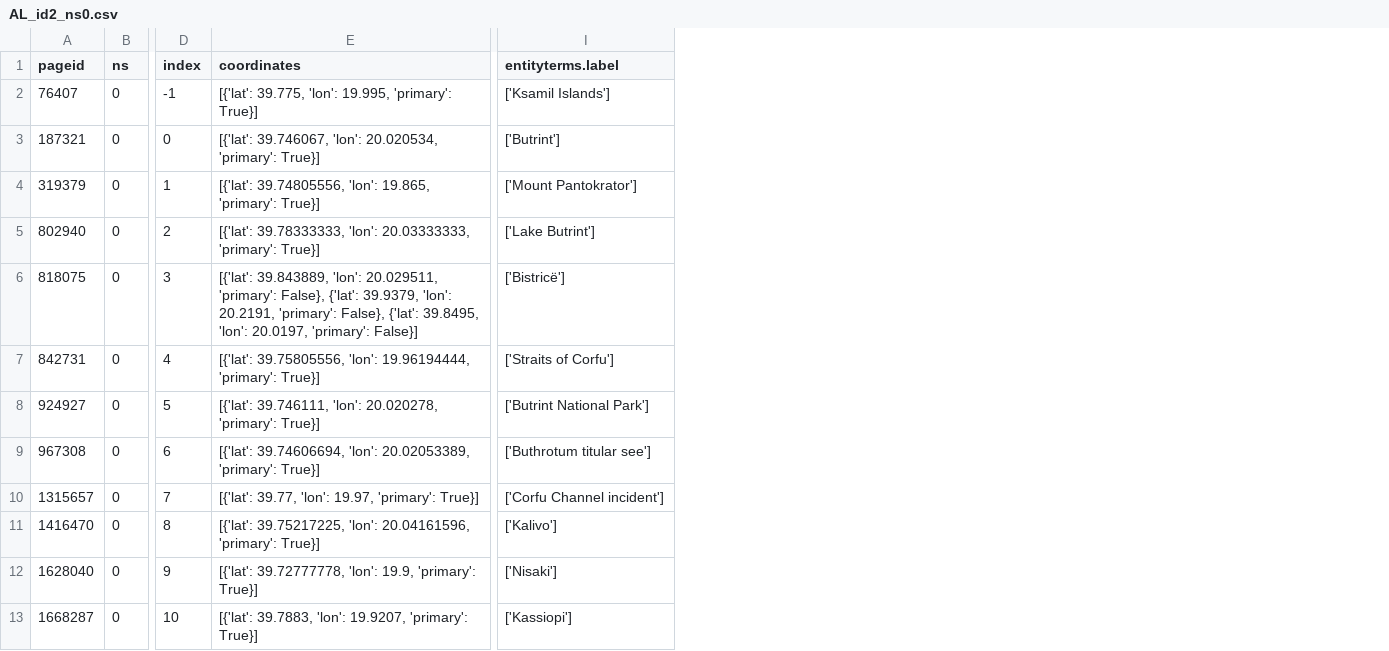
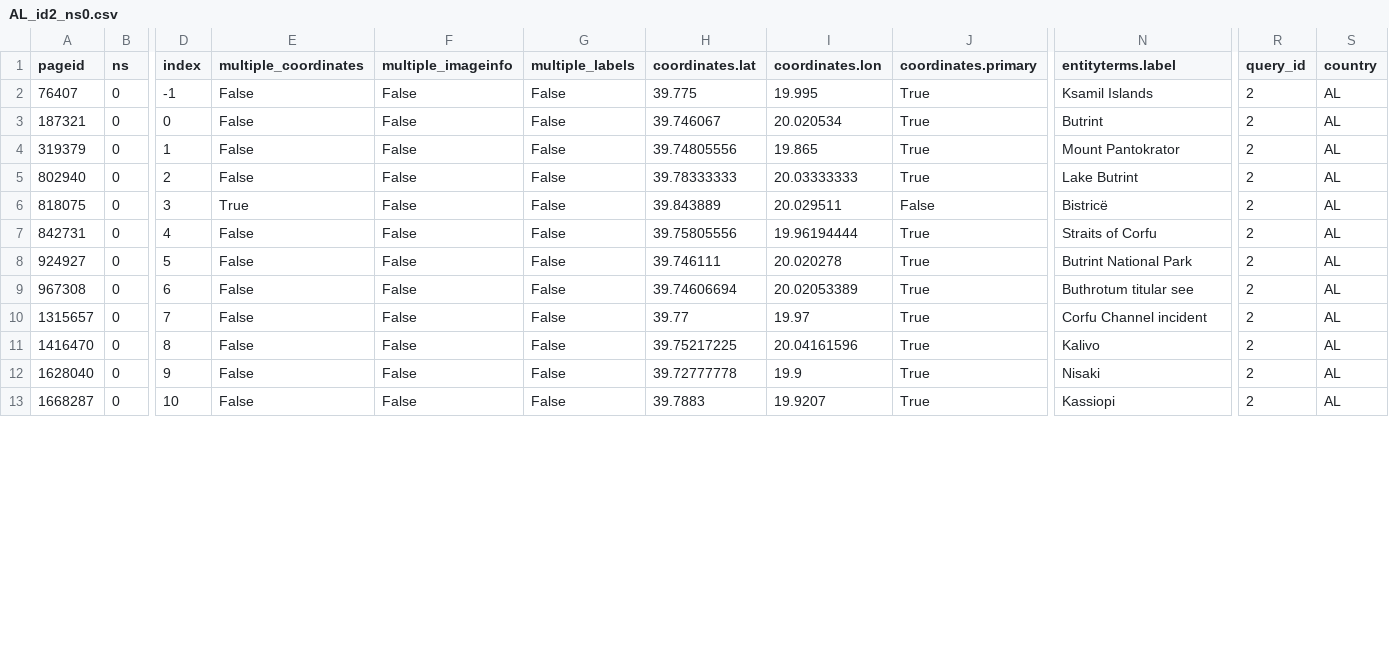
Before and after one commit to COrtsJosep/landscape-aesthetics, a CSV file: data/interim/wikimap_toolforge/AL/ns0/AL_id2_ns0.csv, drawn as a sheet; only a part is shown, gaps mark what is left out; removed rows and columns are numbered as before the commit, all else as after; the diff covers the shown part only; the diff names each change by its address in the sheet, - before the commit and + after, or states it on an @@ line.

```diff
--- a/data/interim/wikimap_toolforge/AL/ns0/AL_id2_ns0.csv
+++ b/data/interim/wikimap_toolforge/AL/ns0/AL_id2_ns0.csv
-column E (coordinates), rows 2-13: [{'lat': 39.775, 'lon': 19.995, 'primary': True}] | [{'lat': 39.746067, 'lon': 20.020534, 'primary': True}] | [{'lat': 39.74805556, 'lon': 19.865, 'primary': True}] | [{'lat': 39.78333333, 'lon': 20.03333333, 'primary': True}] | [{'lat': 39.843889, 'lon': 20.029511, 'primary': False}, {'lat': 39.9379, 'lon': 20.2191, 'primary': False}, {'lat': 39.8495, 'lon': 20.0197, 'primary': False}] | [{'lat': 39.75805556, 'lon': 19.96194444, 'primary': True}] | [{'lat': 39.746111, 'lon': 20.020278, 'primary': True}] | [{'lat': 39.74606694, 'lon': 20.02053389, 'primary': True}] | [{'lat': 39.77, 'lon': 19.97, 'primary': True}] | [{'lat': 39.75217225, 'lon': 20.04161596, 'primary': True}] | [{'lat': 39.72777778, 'lon': 19.9, 'primary': True}] | [{'lat': 39.7883, 'lon': 19.9207, 'primary': True}]
+column E (multiple_coordinates), rows 2-13: False | False | False | False | True | False | False | False | False | False | False | False
+column F (multiple_imageinfo), rows 2-13: all False
+column G (multiple_labels), rows 2-13: all False
+column H (coordinates.lat), rows 2-13: 39.775 | 39.746067 | 39.74805556 | 39.78333333 | 39.843889 | 39.75805556 | 39.746111 | 39.74606694 | 39.77 | 39.75217225 | 39.72777778 | 39.7883
+column I (coordinates.lon), rows 2-13: 19.995 | 20.020534 | 19.865 | 20.03333333 | 20.029511 | 19.96194444 | 20.020278 | 20.02053389 | 19.97 | 20.04161596 | 19.9 | 19.9207
+column J (coordinates.primary), rows 2-13: True | True | True | True | False | True | True | True | True | True | True | True
+column R (query_id), rows 2-13: all 2
+column S (country), rows 2-13: all AL
-N2 (entityterms.label): ['Ksamil Islands']
+N2 (entityterms.label): Ksamil Islands
-N3 (entityterms.label): ['Butrint']
+N3 (entityterms.label): Butrint
-N4 (entityterms.label): ['Mount Pantokrator']
+N4 (entityterms.label): Mount Pantokrator
-N5 (entityterms.label): ['Lake Butrint']
+N5 (entityterms.label): Lake Butrint
-N6 (entityterms.label): ['Bistricë']
+N6 (entityterms.label): Bistricë
-N7 (entityterms.label): ['Straits of Corfu']
+N7 (entityterms.label): Straits of Corfu
-N8 (entityterms.label): ['Butrint National Park']
+N8 (entityterms.label): Butrint National Park
-N9 (entityterms.label): ['Buthrotum titular see']
+N9 (entityterms.label): Buthrotum titular see
-N10 (entityterms.label): ['Corfu Channel incident']
+N10 (entityterms.label): Corfu Channel incident
-N11 (entityterms.label): ['Kalivo']
+N11 (entityterms.label): Kalivo
-N12 (entityterms.label): ['Nisaki']
+N12 (entityterms.label): Nisaki
-N13 (entityterms.label): ['Kassiopi']
+N13 (entityterms.label): Kassiopi
```
Also changed, not shown: 114 edited cells elsewhere in this file, data/interim/wikimap_toolforge/AL/ns0/AL_id0_ns0.csv, data/interim/wikimap_toolforge/AL/ns0/AL_id1_ns0.csv, 10 other files.
